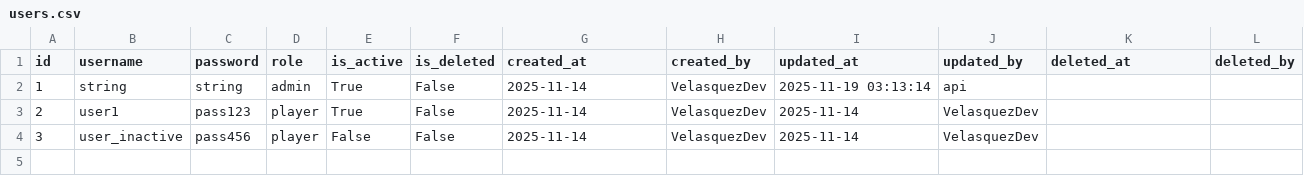
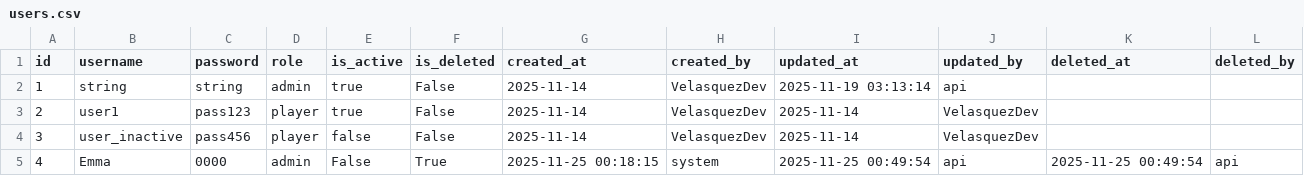
Before and after one commit to Anfevasadev/proyecto-casino, a CSV file: data/users.csv, drawn as a sheet.

```diff
--- a/data/users.csv
+++ b/data/users.csv
@@ -1,4 +1,5 @@
 id,username,password,role,is_active,is_deleted,created_at,created_by,updated_at,updated_by,deleted_at,deleted_by
-1,string,string,admin,True,False,2025-11-14,VelasquezDev,2025-11-19 03:13:14,api,,
-2,user1,pass123,player,True,False,2025-11-14,VelasquezDev,2025-11-14,VelasquezDev,,
-3,user_inactive,pass456,player,False,False,2025-11-14,VelasquezDev,2025-11-14,VelasquezDev,,
+1,string,string,admin,true,False,2025-11-14,VelasquezDev,2025-11-19 03:13:14,api,,
+2,user1,pass123,player,true,False,2025-11-14,VelasquezDev,2025-11-14,VelasquezDev,,
+3,user_inactive,pass456,player,false,False,2025-11-14,VelasquezDev,2025-11-14,VelasquezDev,,
+4,Emma,0000,admin,False,True,2025-11-25 00:18:15,system,2025-11-25 00:49:54,api,2025-11-25 00:49:54,api
```
Also changed, not shown: data/counters.csv, data/logs.csv, 13 other files.
